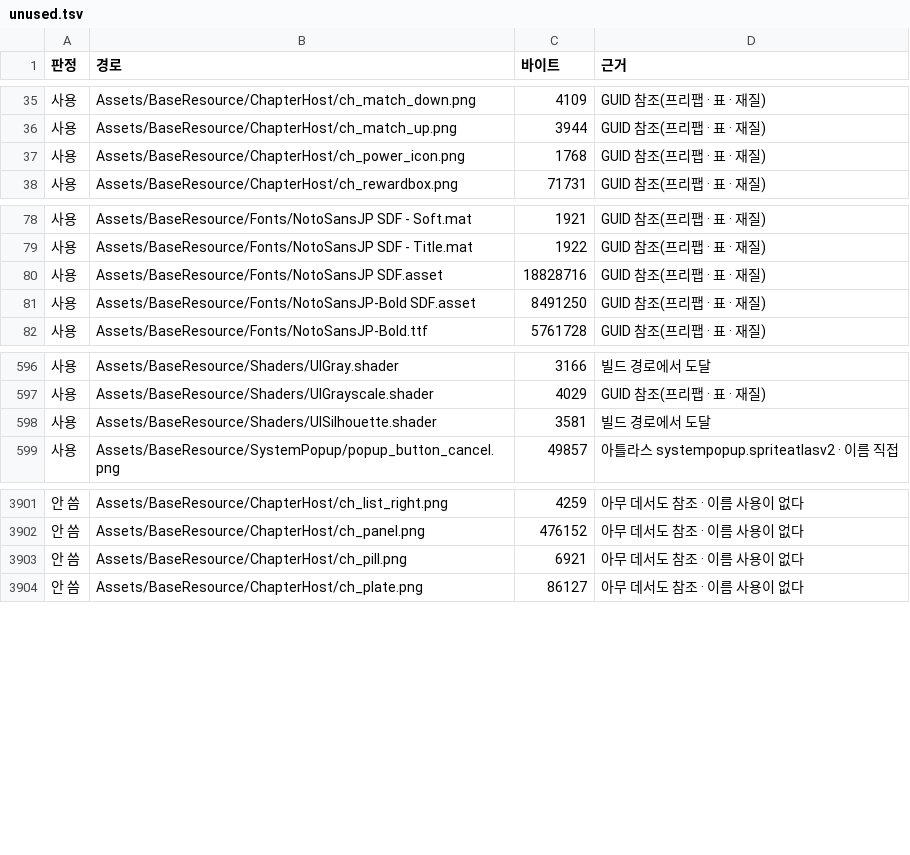
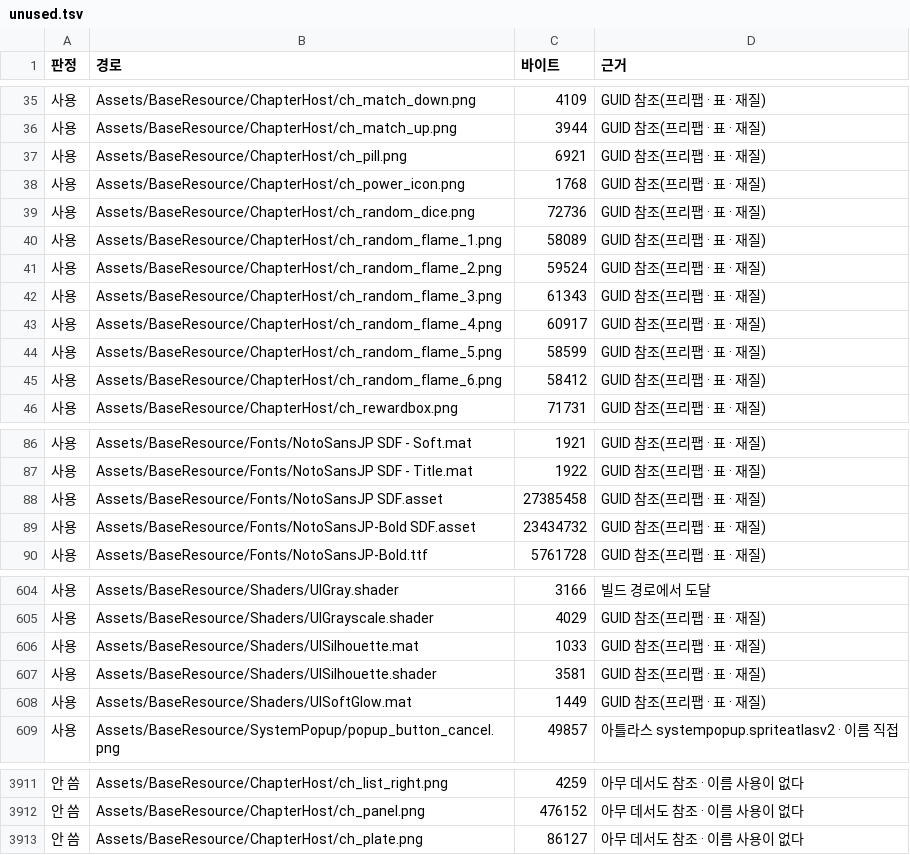
Before and after one commit to inpiawon-ui/AvengingSprit, a TSV file: Projects/AVSR/_exchange/ref/resource_audit/unused.tsv, drawn as a sheet; only a part is shown, gaps mark what is left out; the diff covers the shown part only.

```diff
--- a/Projects/AVSR/_exchange/ref/resource_audit/unused.tsv
+++ b/Projects/AVSR/_exchange/ref/resource_audit/unused.tsv
@@ -36,3 +36,11 @@
 사용	Assets/BaseResource/ChapterHost/ch_match_up.png	3944	GUID 참조(프리팹 · 표 · 재질)
+사용	Assets/BaseResource/ChapterHost/ch_pill.png	6921	GUID 참조(프리팹 · 표 · 재질)
 사용	Assets/BaseResource/ChapterHost/ch_power_icon.png	1768	GUID 참조(프리팹 · 표 · 재질)
+사용	Assets/BaseResource/ChapterHost/ch_random_dice.png	72736	GUID 참조(프리팹 · 표 · 재질)
+사용	Assets/BaseResource/ChapterHost/ch_random_flame_1.png	58089	GUID 참조(프리팹 · 표 · 재질)
+사용	Assets/BaseResource/ChapterHost/ch_random_flame_2.png	59524	GUID 참조(프리팹 · 표 · 재질)
+사용	Assets/BaseResource/ChapterHost/ch_random_flame_3.png	61343	GUID 참조(프리팹 · 표 · 재질)
+사용	Assets/BaseResource/ChapterHost/ch_random_flame_4.png	60917	GUID 참조(프리팹 · 표 · 재질)
+사용	Assets/BaseResource/ChapterHost/ch_random_flame_5.png	58599	GUID 참조(프리팹 · 표 · 재질)
+사용	Assets/BaseResource/ChapterHost/ch_random_flame_6.png	58412	GUID 참조(프리팹 · 표 · 재질)
 사용	Assets/BaseResource/ChapterHost/ch_rewardbox.png	71731	GUID 참조(프리팹 · 표 · 재질)
@@ -79,4 +87,4 @@
 사용	Assets/BaseResource/Fonts/NotoSansJP SDF - Title.mat	1922	GUID 참조(프리팹 · 표 · 재질)
-사용	Assets/BaseResource/Fonts/NotoSansJP SDF.asset	18828716	GUID 참조(프리팹 · 표 · 재질)
-사용	Assets/BaseResource/Fonts/NotoSansJP-Bold SDF.asset	8491250	GUID 참조(프리팹 · 표 · 재질)
+사용	Assets/BaseResource/Fonts/NotoSansJP SDF.asset	27385458	GUID 참조(프리팹 · 표 · 재질)
+사용	Assets/BaseResource/Fonts/NotoSansJP-Bold SDF.asset	23434732	GUID 참조(프리팹 · 표 · 재질)
 사용	Assets/BaseResource/Fonts/NotoSansJP-Bold.ttf	5761728	GUID 참조(프리팹 · 표 · 재질)
@@ -597,3 +605,5 @@
 사용	Assets/BaseResource/Shaders/UIGrayscale.shader	4029	GUID 참조(프리팹 · 표 · 재질)
-사용	Assets/BaseResource/Shaders/UISilhouette.shader	3581	빌드 경로에서 도달
+사용	Assets/BaseResource/Shaders/UISilhouette.mat	1033	GUID 참조(프리팹 · 표 · 재질)
+사용	Assets/BaseResource/Shaders/UISilhouette.shader	3581	GUID 참조(프리팹 · 표 · 재질)
+사용	Assets/BaseResource/Shaders/UISoftGlow.mat	1449	GUID 참조(프리팹 · 표 · 재질)
 사용	Assets/BaseResource/SystemPopup/popup_button_cancel.png	49857	아틀라스 systempopup.spriteatlasv2 · 이름 직접
@@ -3902,3 +3912,2 @@
 안 씀	Assets/BaseResource/ChapterHost/ch_panel.png	476152	아무 데서도 참조 · 이름 사용이 없다
-안 씀	Assets/BaseResource/ChapterHost/ch_pill.png	6921	아무 데서도 참조 · 이름 사용이 없다
 안 씀	Assets/BaseResource/ChapterHost/ch_plate.png	86127	아무 데서도 참조 · 이름 사용이 없다
```
Also changed, not shown: 9 edited cells elsewhere in this file.
